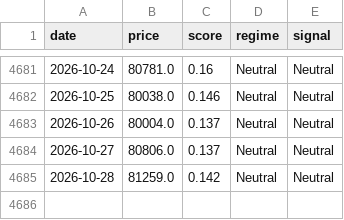
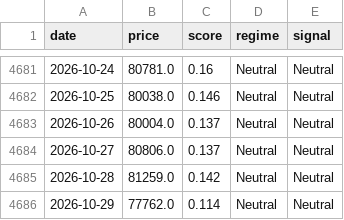
Before and after one commit to kerdoscapital/kerdos-site, a CSV file: bitcoin/history.csv, drawn as a sheet; only a part is shown, gaps mark what is left out.

```diff
--- a/bitcoin/history.csv
+++ b/bitcoin/history.csv
@@ -4685 +4685,2 @@ date,price,score,regime,signal
 2026-10-28,81259.0,0.142,Neutral,Neutral
+2026-10-29,77762.0,0.114,Neutral,Neutral
```
Also changed, not shown: highbeta/equity_basket.csv, highbeta/equity_sphb.csv, 10 other files.
